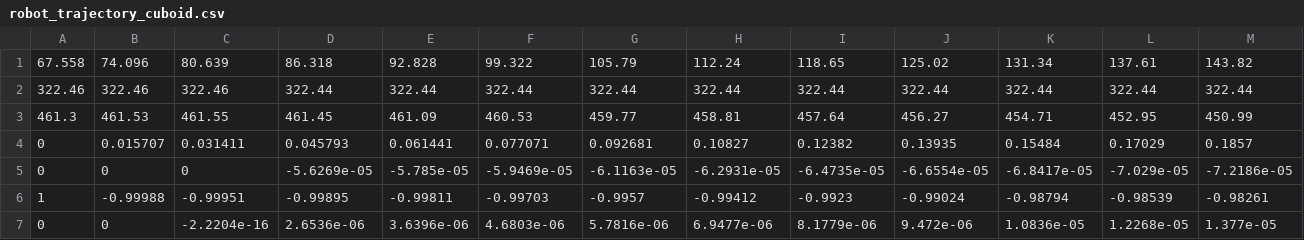
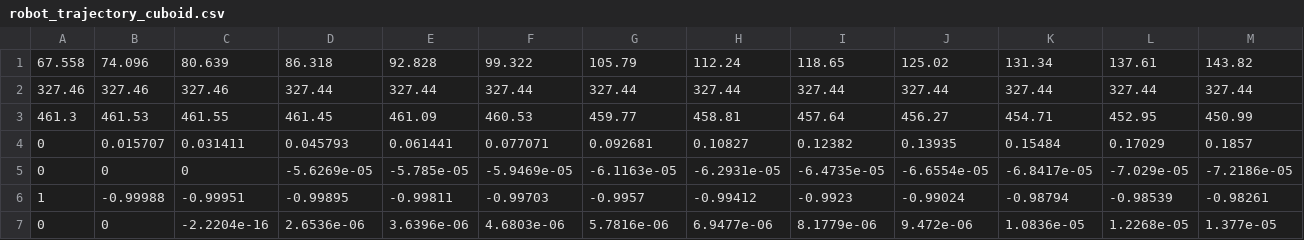
Before and after one commit to CaptainCabbage/suctioncup_cal, a CSV file: scripts/robot_trajectory_cuboid.csv, drawn as a sheet; only a part is shown; removed rows and columns are numbered as before the commit, all else as after; rows hold the shown columns only; the diff names each change by its address in the sheet, - before the commit and + after, or states it on an @@ line.

Commit message:
robot traj

```diff
--- a/scripts/robot_trajectory_cuboid.csv
+++ b/scripts/robot_trajectory_cuboid.csv
-row 2: 322.46 | 322.46 | 322.46 | 322.44 | 322.44 | 322.44 | 322.44 | 322.44 | 322.44 | 322.44 | 322.44 | 322.44 | 322.44
+row 2: 327.46 | 327.46 | 327.46 | 327.44 | 327.44 | 327.44 | 327.44 | 327.44 | 327.44 | 327.44 | 327.44 | 327.44 | 327.44
```
